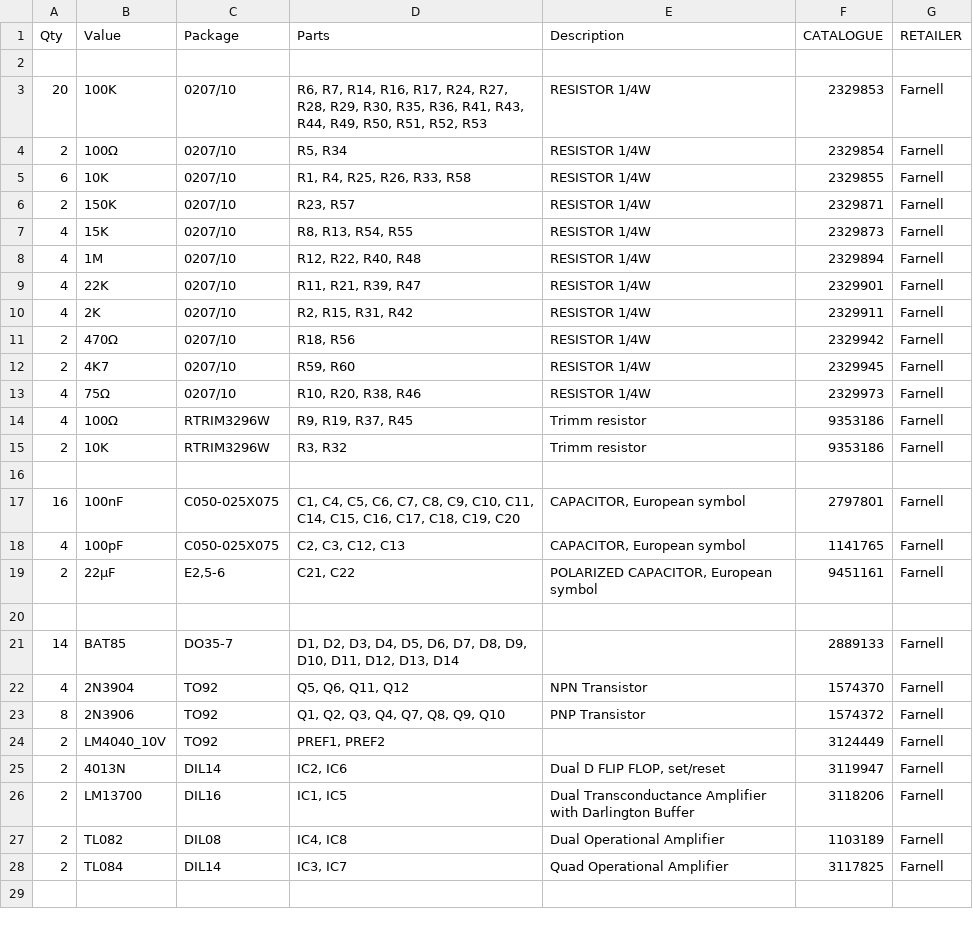
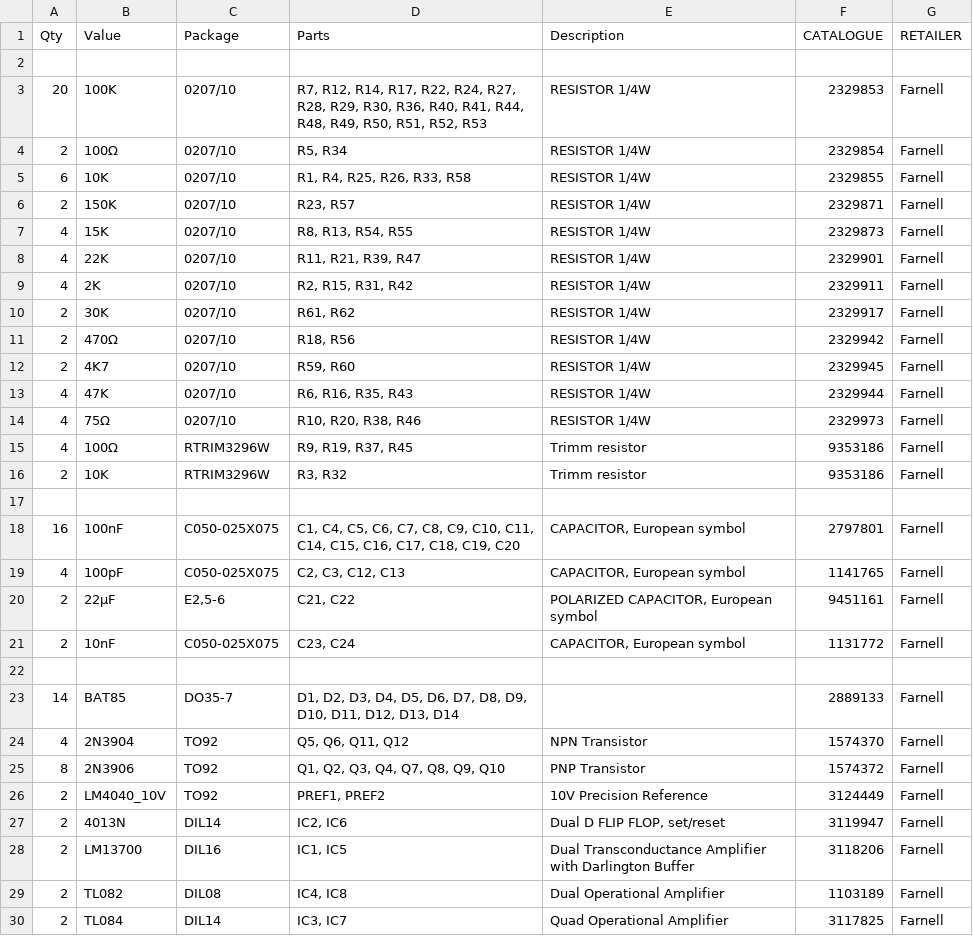
Before and after one commit to AidanTek/ElectricNoodleBox, a CSV file: ModularSeries/TransientsVCFG/BOM_TransientsVCFG.csv, drawn as a sheet; only a part is shown; the shorter side is filled out with more unchanged rows.

Commit message:
Updates to Transients core including images and BOM

```diff
--- a/ModularSeries/TransientsVCFG/BOM_TransientsVCFG.csv
+++ b/ModularSeries/TransientsVCFG/BOM_TransientsVCFG.csv
@@ -2,3 +2,3 @@
 ,,,,,,
-20,100K,0207/10,"R6, R7, R14, R16, R17, R24, R27, R28, R29, R30, R35, R36, R41, R43, R44, R49, R50, R51, R52, R53",RESISTOR 1/4W,2329853,Farnell
+20,100K,0207/10,"R7, R12, R14, R17, R22, R24, R27, R28, R29, R30, R36, R40, R41, R44, R48, R49, R50, R51, R52, R53",RESISTOR 1/4W,2329853,Farnell
 2,100Ω,0207/10,"R5, R34",RESISTOR 1/4W,2329854,Farnell
@@ -7,7 +7,8 @@
 4,15K,0207/10,"R8, R13, R54, R55",RESISTOR 1/4W,2329873,Farnell
-4,1M,0207/10,"R12, R22, R40, R48",RESISTOR 1/4W,2329894,Farnell
 4,22K,0207/10,"R11, R21, R39, R47",RESISTOR 1/4W,2329901,Farnell
 4,2K,0207/10,"R2, R15, R31, R42",RESISTOR 1/4W,2329911,Farnell
+2,30K,0207/10,"R61, R62",RESISTOR 1/4W,2329917,Farnell
 2,470Ω,0207/10,"R18, R56",RESISTOR 1/4W,2329942,Farnell
 2,4K7,0207/10,"R59, R60",RESISTOR 1/4W,2329945,Farnell
+4,47K,0207/10,"R6, R16, R35, R43",RESISTOR 1/4W,2329944,Farnell
 4,75Ω,0207/10,"R10, R20, R38, R46",RESISTOR 1/4W,2329973,Farnell
@@ -19,2 +20,3 @@
 2,22µF,"E2,5-6","C21, C22","POLARIZED CAPACITOR, European symbol",9451161,Farnell
+2,10nF,C050-025X075,"C23, C24","CAPACITOR, European symbol",1131772,Farnell
 ,,,,,,
@@ -23,3 +25,3 @@
 8,2N3906,TO92,"Q1, Q2, Q3, Q4, Q7, Q8, Q9, Q10",PNP Transistor,1574372,Farnell
-2,LM4040_10V,TO92,"PREF1, PREF2",,3124449,Farnell
+2,LM4040_10V,TO92,"PREF1, PREF2",10V Precision Reference ,3124449,Farnell
 2,4013N,DIL14,"IC2, IC6","Dual D FLIP FLOP, set/reset",3119947,Farnell
```
Also changed, not shown: 7 other files.
